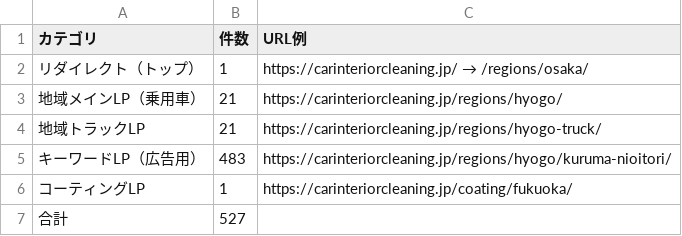
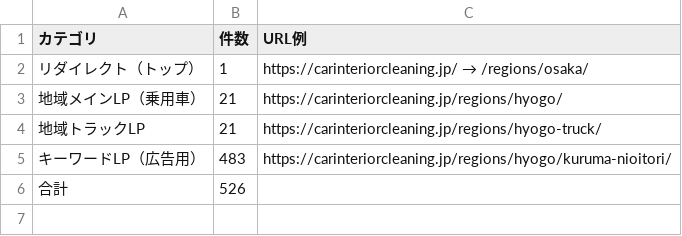
Before and after one commit to fins250903-arch/carclean0511, a CSV file: docs/lp-url-summary.csv, drawn as a sheet.

```diff
--- a/docs/lp-url-summary.csv
+++ b/docs/lp-url-summary.csv
@@ -5,3 +5,2 @@
 キーワードLP（広告用）,483,https://carinteriorcleaning.jp/regions/hyogo/kuruma-nioitori/
-コーティングLP,1,https://carinteriorcleaning.jp/coating/fukuoka/
-合計,527,
+合計,526,
```
Also changed, not shown: docs/lp-url-list.csv, 15 other files.
